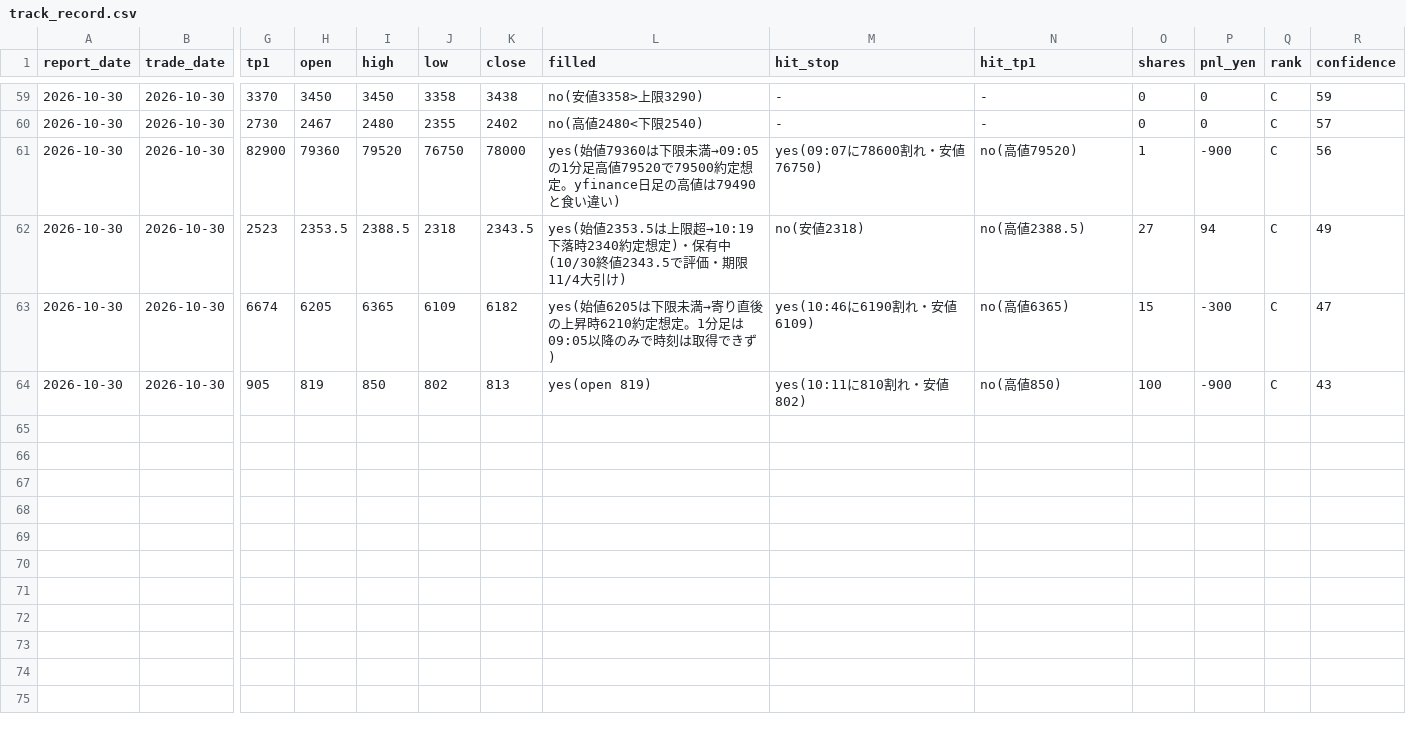
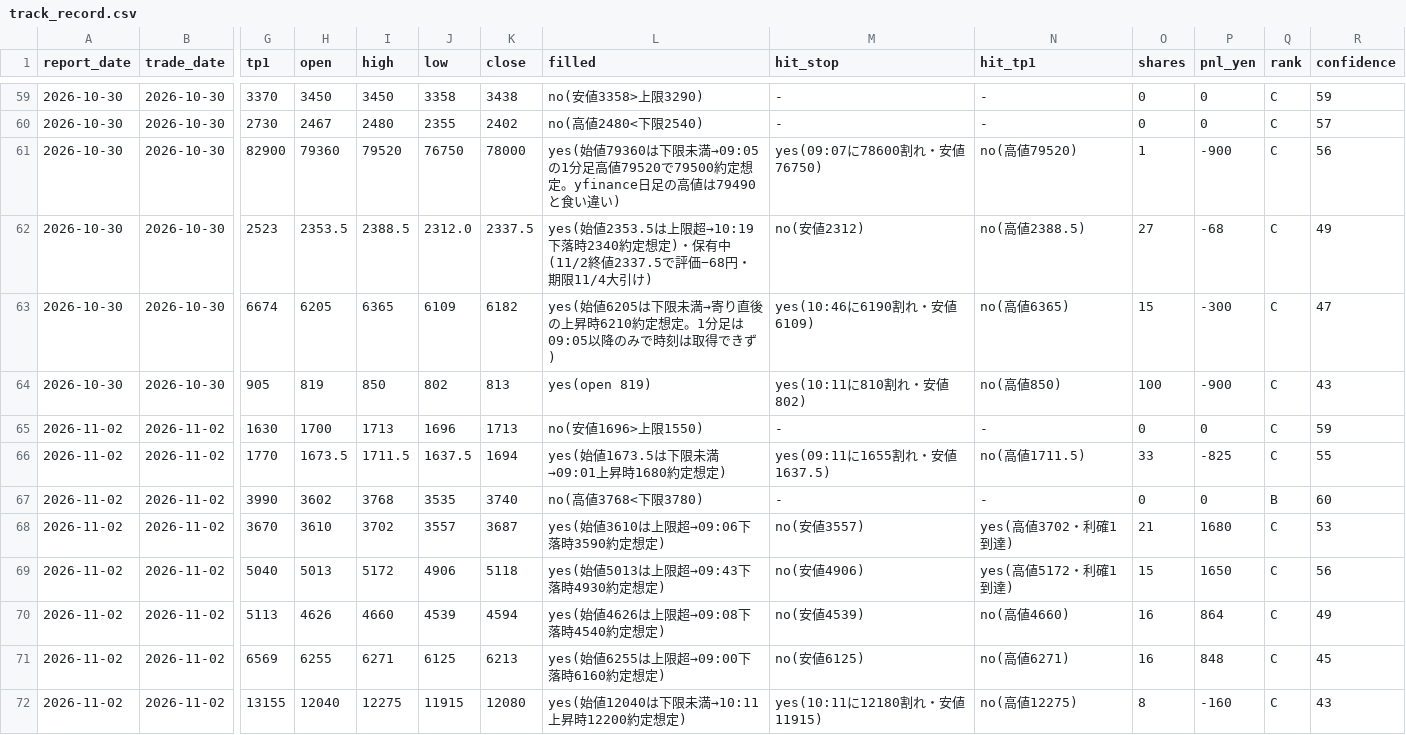
Before and after one commit to hiroto1209-sketch/jp-stock-report, a CSV file: track_record.csv, drawn as a sheet; only a part is shown, gaps mark what is left out; rows hold the shown columns only; the diff names each change by its address in the sheet, - before the commit and + after, or states it on an @@ line.

```diff
--- a/track_record.csv
+++ b/track_record.csv
-J62 (low): 2318
+J62 (low): 2312.0
-K62 (close): 2343.5
+K62 (close): 2337.5
-L62 (filled): …・保有中(10/30終値2343.5で評価・期限11/4…
+L62 (filled): …・保有中(11/2終値2337.5で評価−68円・期限11/4…
-M62 (hit_stop): no(安値2318)
+M62 (hit_stop): no(安値2312)
-P62 (pnl_yen): 94
+P62 (pnl_yen): -68
+row 65: 2026-11-02 | 2026-11-02 | 1630 | 1700 | 1713 | 1696 | 1713 | no(安値1696>上限1550) | - | - | 0 | 0 | C | 59
+row 66: 2026-11-02 | 2026-11-02 | 1770 | 1673.5 | 1711.5 | 1637.5 | 1694 | yes(始値1673.5は下限未満→09:01上昇時1680約定想定) | yes(09:11に1655割れ・安値1637.5) | no(高値1711.5) | 33 | -825 | C | 55
+row 67: 2026-11-02 | 2026-11-02 | 3990 | 3602 | 3768 | 3535 | 3740 | no(高値3768<下限3780) | - | - | 0 | 0 | B | 60
+row 68: 2026-11-02 | 2026-11-02 | 3670 | 3610 | 3702 | 3557 | 3687 | yes(始値3610は上限超→09:06下落時3590約定想定) | no(安値3557) | yes(高値3702・利確1到達) | 21 | 1680 | C | 53
+row 69: 2026-11-02 | 2026-11-02 | 5040 | 5013 | 5172 | 4906 | 5118 | yes(始値5013は上限超→09:43下落時4930約定想定) | no(安値4906) | yes(高値5172・利確1到達) | 15 | 1650 | C | 56
+row 70: 2026-11-02 | 2026-11-02 | 5113 | 4626 | 4660 | 4539 | 4594 | yes(始値4626は上限超→09:08下落時4540約定想定) | no(安値4539) | no(高値4660) | 16 | 864 | C | 49
+row 71: 2026-11-02 | 2026-11-02 | 6569 | 6255 | 6271 | 6125 | 6213 | yes(始値6255は上限超→09:00下落時6160約定想定) | no(安値6125) | no(高値6271) | 16 | 848 | C | 45
+row 72: 2026-11-02 | 2026-11-02 | 13155 | 12040 | 12275 | 11915 | 12080 | yes(始値12040は下限未満→10:11上昇時12200約定想定) | yes(10:11に12180割れ・安値11915) | no(高値12275) | 8 | -160 | C | 43
```
Also changed, not shown: 20 other files.
